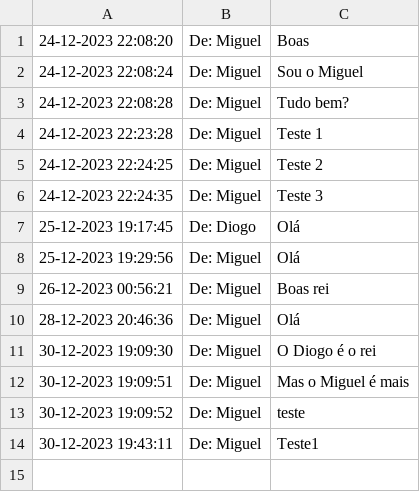
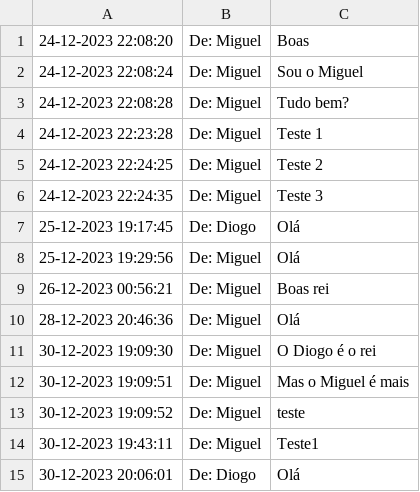
Before and after one commit to TPsLEI/TP_SO, a CSV file: projeto/files/dados.csv, drawn as a sheet.

```diff
--- a/projeto/files/dados.csv
+++ b/projeto/files/dados.csv
@@ -14 +14,2 @@
 30-12-2023 19:43:11 , De: Miguel , "Teste1"
+30-12-2023 20:06:01 , De: Diogo , "Olá"
```
Also changed, not shown: projeto/files/logs.csv, 24 other files.
